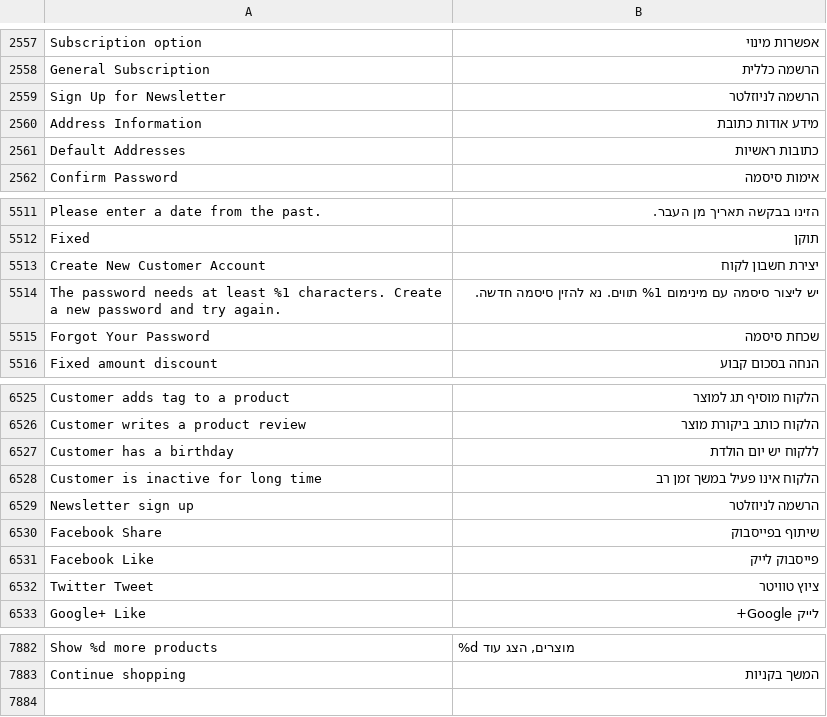
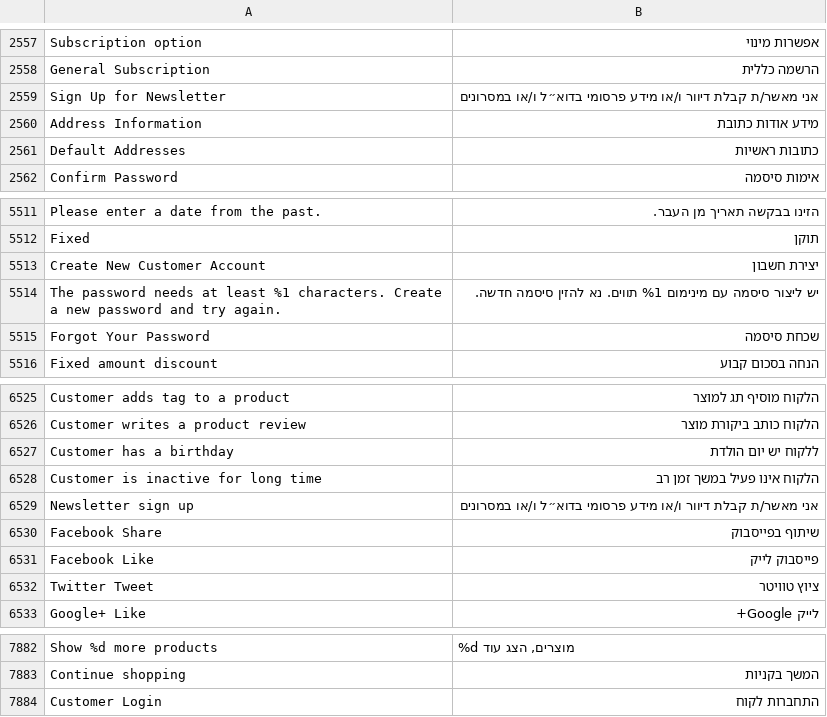
Before and after one commit to studioraz/magento2-language-pack-he-il, a CSV file: he_IL.csv, drawn as a sheet; only a part is shown, gaps mark what is left out; the diff names each change by its address in the sheet, - before the commit and + after, or states it on an @@ line.

Commit message:
Update Hebrew translations in he_IL.csv

```diff
--- a/he_IL.csv
+++ b/he_IL.csv
-B2559: הרשמה לניוזלטר
+B2559: אני מאשר/ת קבלת דיוור ו/או מידע פרסומי בדוא״ל ו/או במסרונים
-B5513: יצירת חשבון לקוח
+B5513: יצירת חשבון
-B6529: הרשמה לניוזלטר
+B6529: אני מאשר/ת קבלת דיוור ו/או מידע פרסומי בדוא״ל ו/או במסרונים
+row 7884: Customer Login | התחברות לקוח
```
